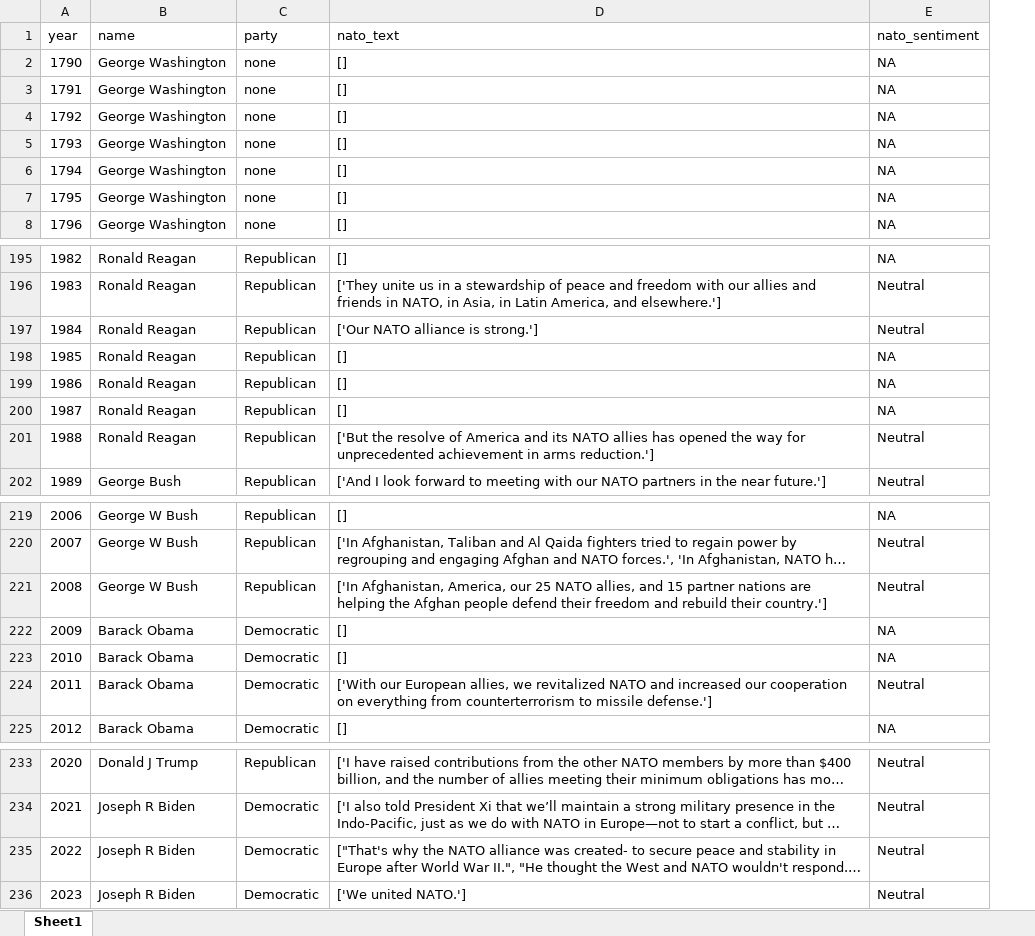
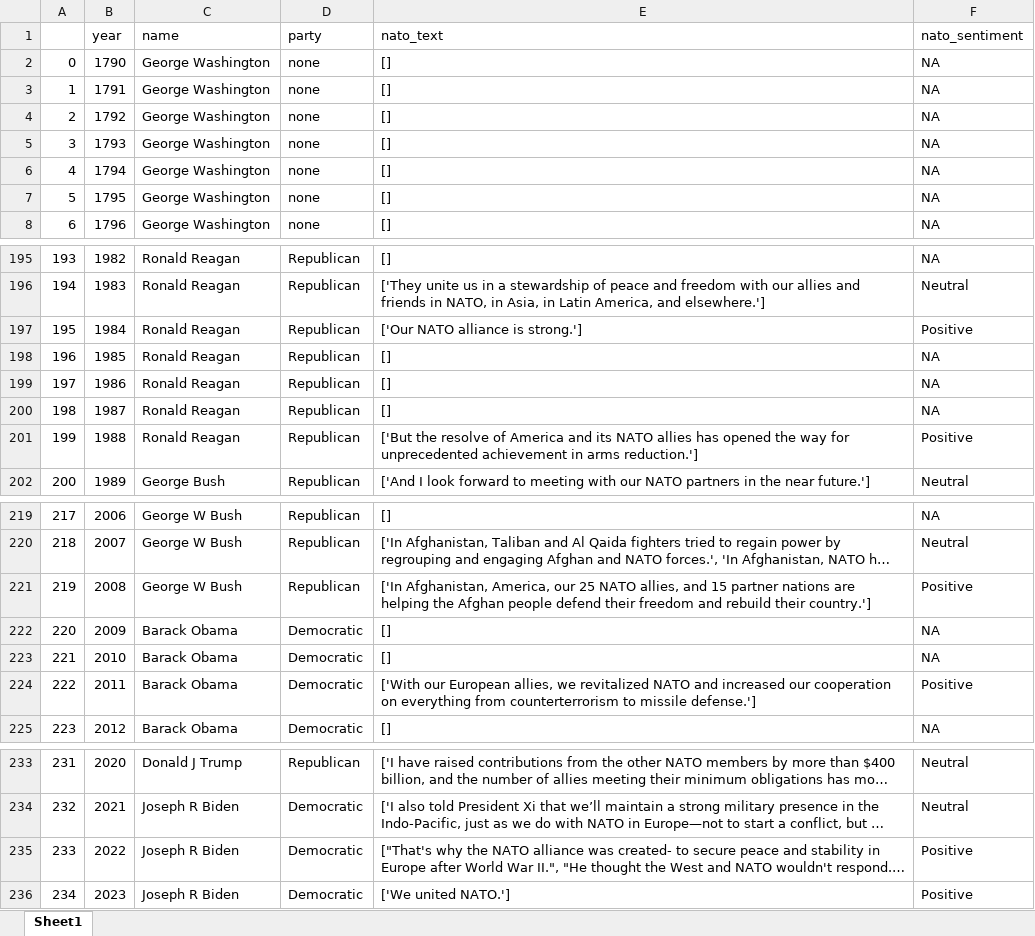
Before and after one commit to ana-047/TheWordsOfTheUnion, an Excel workbook: Data/cleaned_data/nato_sentiment.xlsx, sheet Sheet1, drawn as a sheet; only a part is shown, gaps mark what is left out; long unchanged cells end in …; values as stored, in another font and other column widths than the file's, no borders; addresses are those after the commit; the diff covers the shown part only; the diff names each change by its address in the sheet, - before the commit and + after, or states it on an @@ line.

Commit message:
added nato sentiment

```diff
--- a/Data/cleaned_data/nato_sentiment.xlsx (sheet Sheet1)
+++ b/Data/cleaned_data/nato_sentiment.xlsx (sheet Sheet1)
+column A, rows 2-8: 0 | 1 | 2 | 3 | 4 | 5 | 6; rows 195-202: 193 | 194 | 195 | 196 | 197 | 198 | 199 | 200; rows 219-225: 217 | 218 | 219 | 220 | 221 | 222 | 223; rows 233-236: 231 | 232 | 233 | 234
-F197 (nato_sentiment): Neutral
+F197 (nato_sentiment): Positive
-F201 (nato_sentiment): Neutral
+F201 (nato_sentiment): Positive
-F221 (nato_sentiment): Neutral
+F221 (nato_sentiment): Positive
-F224 (nato_sentiment): Neutral
+F224 (nato_sentiment): Positive
-F235:F236 (nato_sentiment): Neutral
+F235:F236 (nato_sentiment): Positive
```
Also changed, not shown: 3 edited cells elsewhere in this sheet, Data/cleaned_data/alliances.xlsx, 3 other files.
